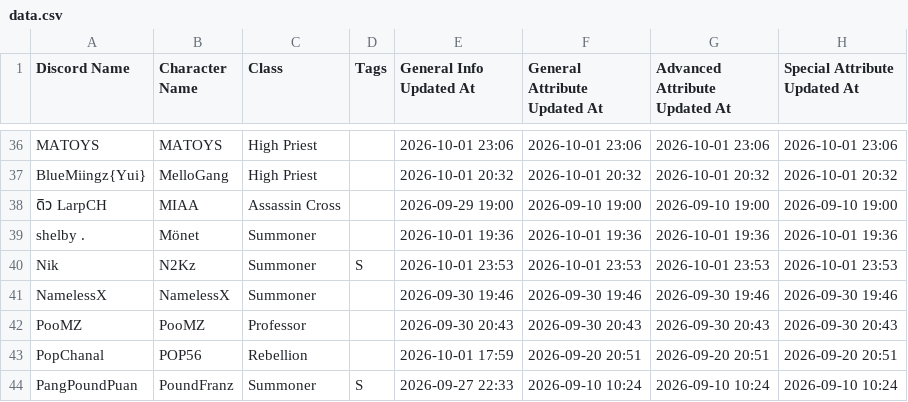
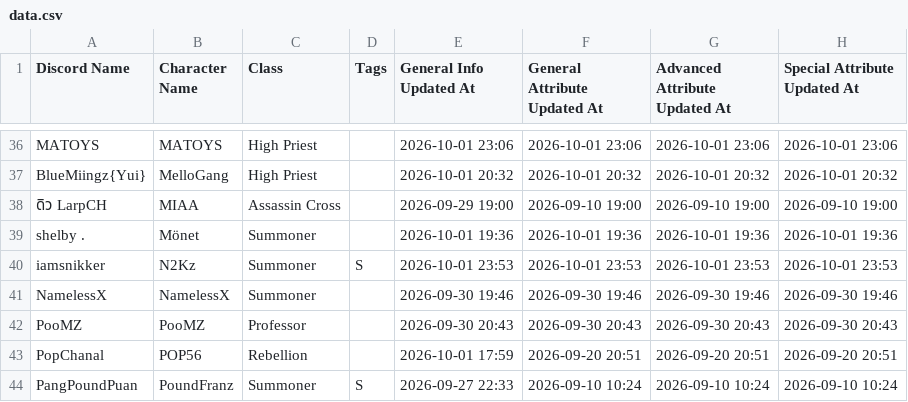
Before and after one commit to shelbyplayro/legendscodex, a CSV file: data.csv, drawn as a sheet; only a part is shown, gaps mark what is left out; the diff names each change by its address in the sheet, - before the commit and + after, or states it on an @@ line.

Commit message:
Add files via upload

```diff
--- a/data.csv
+++ b/data.csv
-A40 (Discord Name): Nik
+A40 (Discord Name): iamsnikker
```
